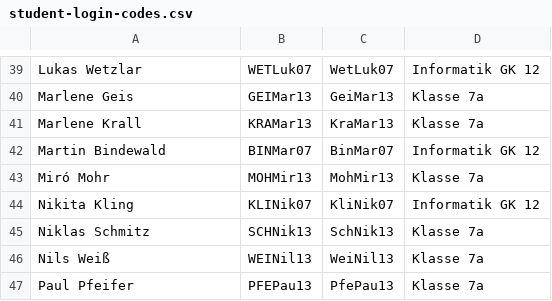
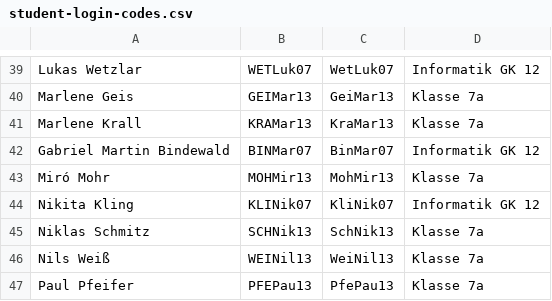
Before and after one commit to arvicodes/JohnnyMonkey, a CSV file: student-login-codes.csv, drawn as a sheet; only a part is shown, gaps mark what is left out; the diff names each change by its address in the sheet, - before the commit and + after, or states it on an @@ line.

```diff
--- a/student-login-codes.csv
+++ b/student-login-codes.csv
-A42: Martin Bindewald
+A42: Gabriel Martin Bindewald
```
Also changed, not shown: 37 other files.
